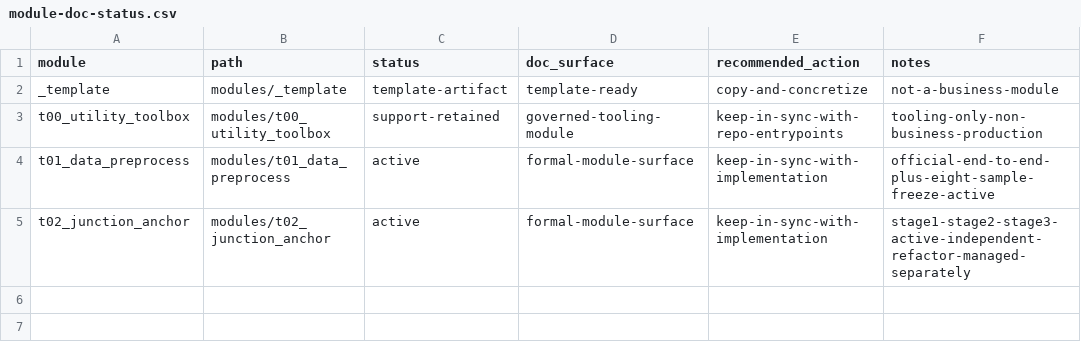
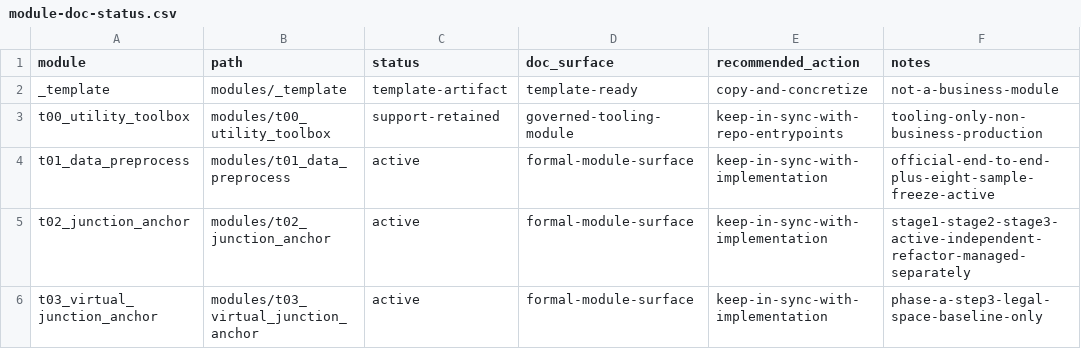
Before and after one commit to wxdangel-ship-it/RCSD_Topo_Poc, a CSV file: docs/doc-governance/module-doc-status.csv, drawn as a sheet; the diff names each change by its address in the sheet, - before the commit and + after, or states it on an @@ line.

Commit message:
[T03] add phase a spec-kit and governance docs

```diff
--- a/docs/doc-governance/module-doc-status.csv
+++ b/docs/doc-governance/module-doc-status.csv
+row 6: t03_virtual_junction_anchor | modules/t03_virtual_junction_anchor | active | formal-module-surface | keep-in-sync-with-implementation | phase-a-step3-legal-space-baseline-only
```
Also changed, not shown: 19 other files.
